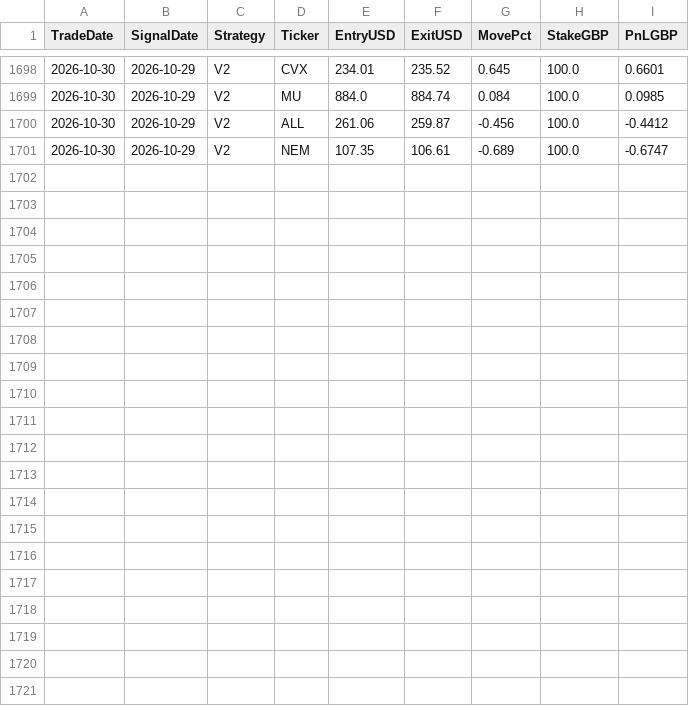
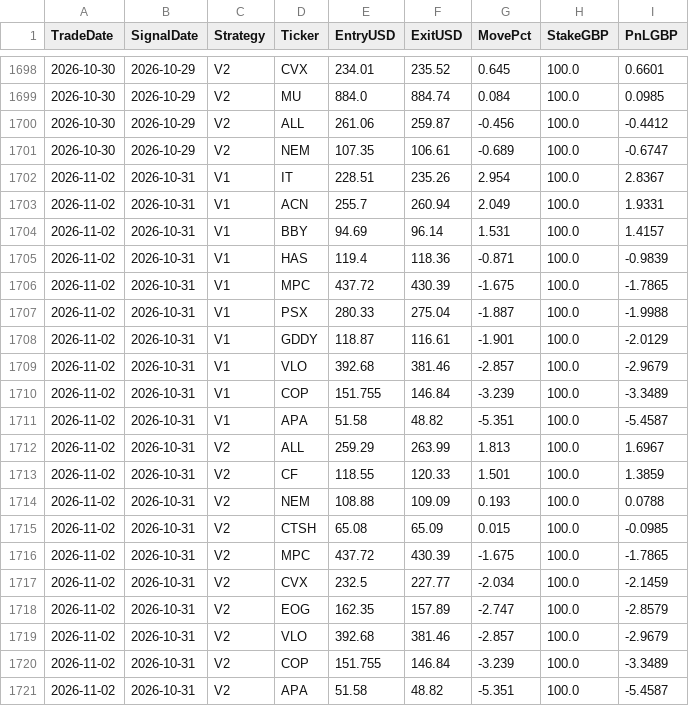
Before and after one commit to MrinalBhargava/sp500-dashboard, a CSV file: positions_pnl.csv, drawn as a sheet; only a part is shown, gaps mark what is left out.

```diff
--- a/positions_pnl.csv
+++ b/positions_pnl.csv
@@ -1701 +1701,21 @@ TradeDate,SignalDate,Strategy,Ticker,EntryUSD,ExitUSD,MovePct,StakeGBP,PnLGBP
 2026-10-30,2026-10-29,V2,NEM,107.35,106.61,-0.689,100.0,-0.6747
+2026-11-02,2026-10-31,V1,IT,228.51,235.26,2.954,100.0,2.8367
+2026-11-02,2026-10-31,V1,ACN,255.7,260.94,2.049,100.0,1.9331
+2026-11-02,2026-10-31,V1,BBY,94.69,96.14,1.531,100.0,1.4157
+2026-11-02,2026-10-31,V1,HAS,119.4,118.36,-0.871,100.0,-0.9839
+2026-11-02,2026-10-31,V1,MPC,437.72,430.39,-1.675,100.0,-1.7865
+2026-11-02,2026-10-31,V1,PSX,280.33,275.04,-1.887,100.0,-1.9988
+2026-11-02,2026-10-31,V1,GDDY,118.87,116.61,-1.901,100.0,-2.0129
+2026-11-02,2026-10-31,V1,VLO,392.68,381.46,-2.857,100.0,-2.9679
+2026-11-02,2026-10-31,V1,COP,151.755,146.84,-3.239,100.0,-3.3489
+2026-11-02,2026-10-31,V1,APA,51.58,48.82,-5.351,100.0,-5.4587
+2026-11-02,2026-10-31,V2,ALL,259.29,263.99,1.813,100.0,1.6967
+2026-11-02,2026-10-31,V2,CF,118.55,120.33,1.501,100.0,1.3859
+2026-11-02,2026-10-31,V2,NEM,108.88,109.09,0.193,100.0,0.0788
+2026-11-02,2026-10-31,V2,CTSH,65.08,65.09,0.015,100.0,-0.0985
+2026-11-02,2026-10-31,V2,MPC,437.72,430.39,-1.675,100.0,-1.7865
+2026-11-02,2026-10-31,V2,CVX,232.5,227.77,-2.034,100.0,-2.1459
+2026-11-02,2026-10-31,V2,EOG,162.35,157.89,-2.747,100.0,-2.8579
+2026-11-02,2026-10-31,V2,VLO,392.68,381.46,-2.857,100.0,-2.9679
+2026-11-02,2026-10-31,V2,COP,151.755,146.84,-3.239,100.0,-3.3489
+2026-11-02,2026-10-31,V2,APA,51.58,48.82,-5.351,100.0,-5.4587
```
Also changed, not shown: daily_pnl.csv.
